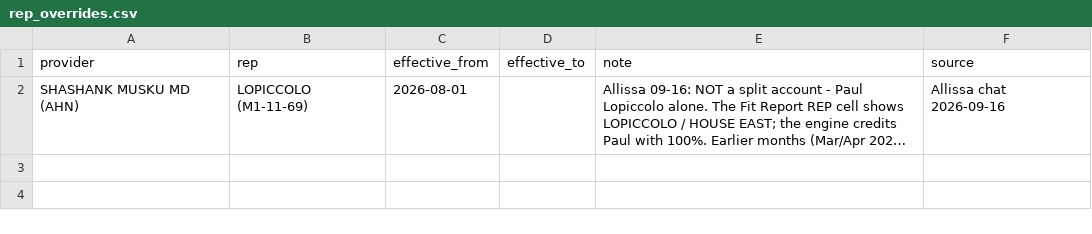
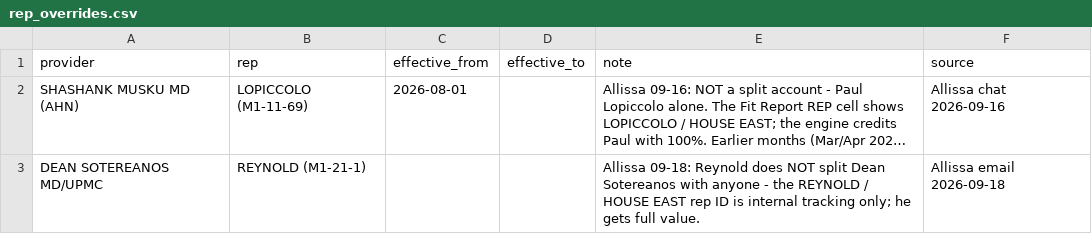
Before and after one commit to hr7657316/Sales-point-automation, a CSV file: rules/rep_overrides.csv, drawn as a sheet; long unchanged cells end in …; the diff names each change by its address in the sheet, - before the commit and + after, or states it on an @@ line.

```diff
--- a/rules/rep_overrides.csv
+++ b/rules/rep_overrides.csv
+row 3: DEAN SOTEREANOS MD/UPMC | REYNOLD (M1-21-1) |  |  | Allissa 09-18: Reynold does NOT split Dean Sotereanos with anyone - the REYNOLD / HOUSE EAST rep ID is internal tracking only; he gets full value. | Allissa email 2026-09-18
```
Also changed, not shown: rules/point_rules.csv, 5 other files.
